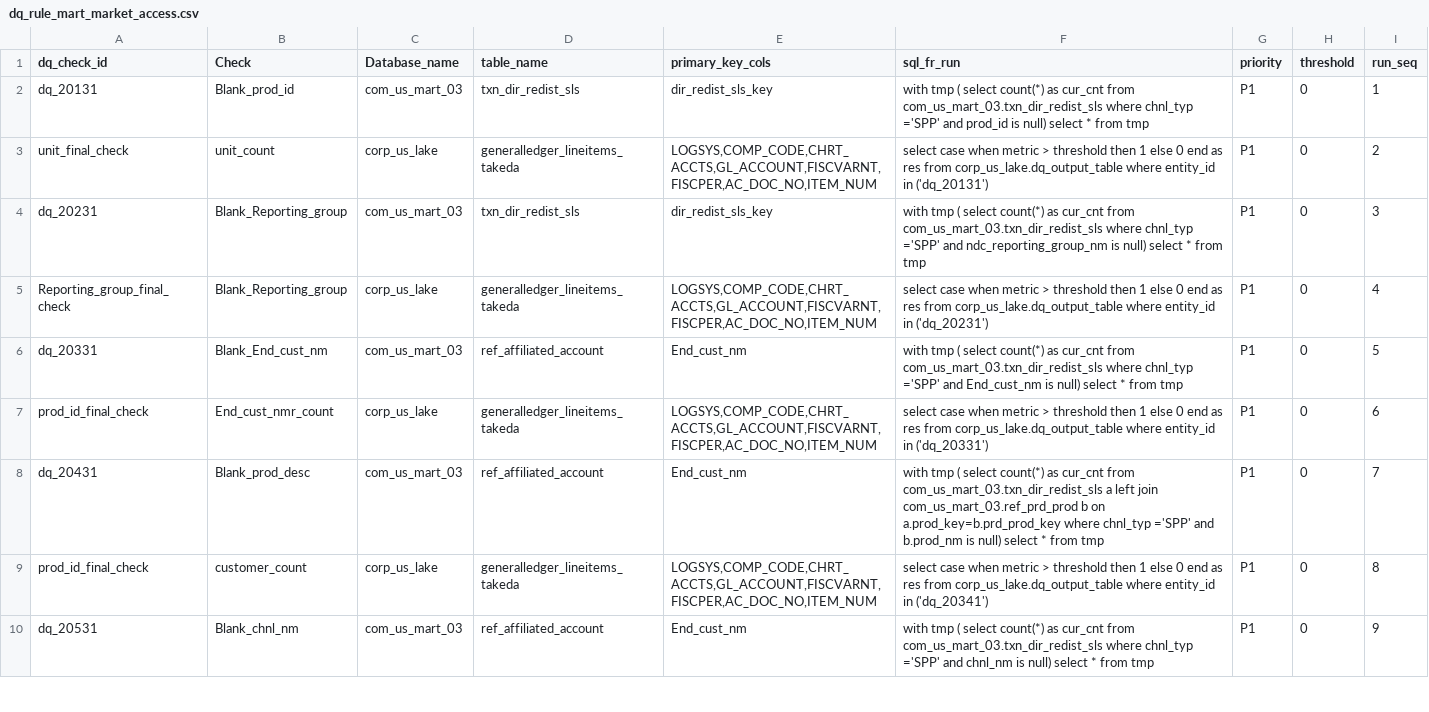
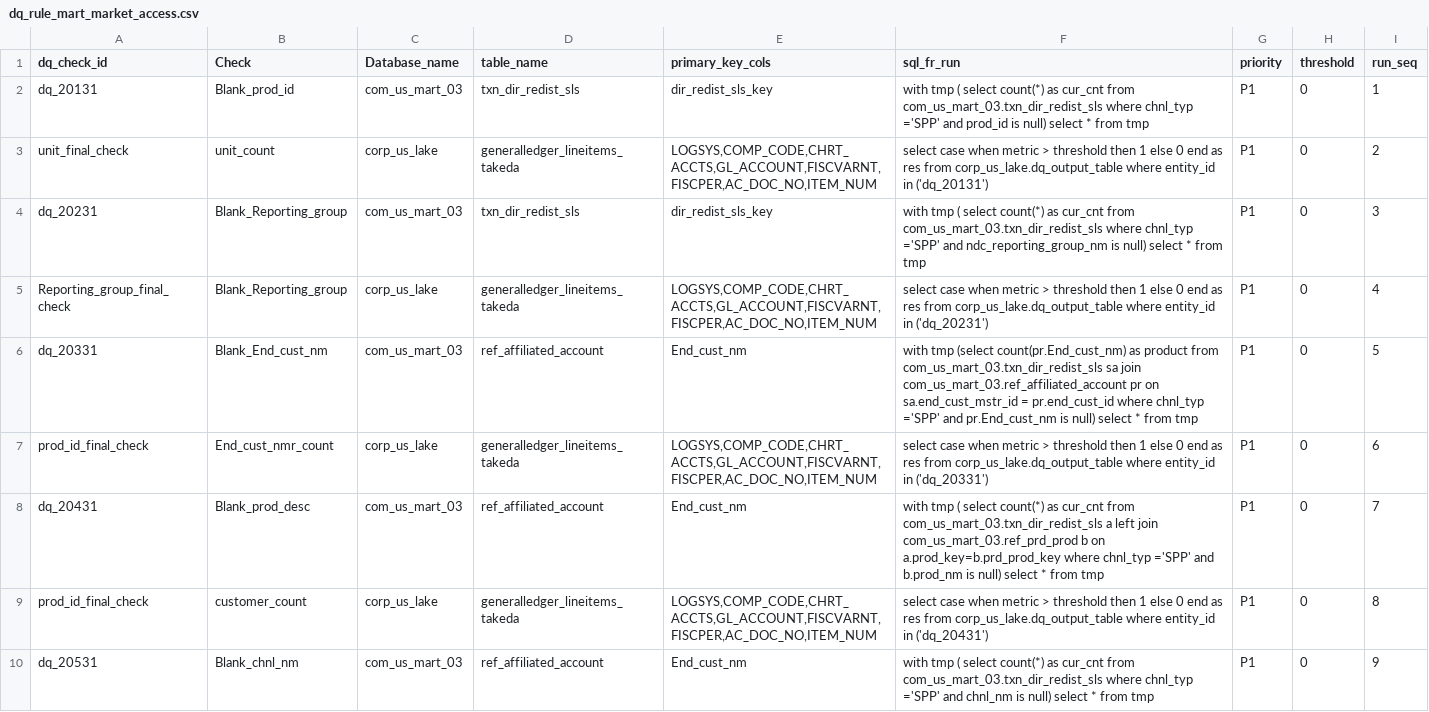
Before and after one commit to takeda-masud/dq-checks, a CSV file: dq_rule_mart_market_access.csv, drawn as a sheet; only a part is shown; the diff covers the shown part only.

Commit message:
Add files via upload

```diff
--- a/dq_rule_mart_market_access.csv
+++ b/dq_rule_mart_market_access.csv
@@ -5,6 +5,6 @@ dq_20231,Blank_Reporting_group,com_us_mart_03,txn_dir_redist_sls,dir_redist_sls_
 Reporting_group_final_check,Blank_Reporting_group,corp_us_lake,generalledger_lineitems_takeda,"LOGSYS,COMP_CODE,CHRT_ACCTS,GL_ACCOUNT,FISCVARNT,FISCPER,AC_DOC_NO,ITEM_NUM",select case when metric > threshold then 1 else 0 end as res from corp_us_lake.dq_output_table where entity_id in ('dq_20231'),P1,0,4
-dq_20331,Blank_End_cust_nm,com_us_mart_03,ref_affiliated_account,End_cust_nm,with tmp ( select count(*) as cur_cnt from  com_us_mart_03.txn_dir_redist_sls      where  chnl_typ  ='SPP'  and   End_cust_nm is null)  select * from tmp,P1,0,5
+dq_20331,Blank_End_cust_nm,com_us_mart_03,ref_affiliated_account,End_cust_nm,with tmp  (select  count(pr.End_cust_nm) as product from com_us_mart_03.txn_dir_redist_sls sa join com_us_mart_03.ref_affiliated_account pr on sa.end_cust_mstr_id = pr.end_cust_id  where  chnl_typ  ='SPP'  and   pr.End_cust_nm is null)  select * from tmp,P1,0,5
 prod_id_final_check,End_cust_nmr_count,corp_us_lake,generalledger_lineitems_takeda,"LOGSYS,COMP_CODE,CHRT_ACCTS,GL_ACCOUNT,FISCVARNT,FISCPER,AC_DOC_NO,ITEM_NUM",select case when metric > threshold then 1 else 0 end as res from corp_us_lake.dq_output_table where entity_id in ('dq_20331'),P1,0,6
 dq_20431,Blank_prod_desc,com_us_mart_03,ref_affiliated_account,End_cust_nm,with tmp ( select count(*) as cur_cnt from  com_us_mart_03.txn_dir_redist_sls a left join  com_us_mart_03.ref_prd_prod  b on  a.prod_key=b.prd_prod_key   where  chnl_typ  ='SPP'  and   b.prod_nm is null)  select * from tmp,P1,0,7
-prod_id_final_check,customer_count,corp_us_lake,generalledger_lineitems_takeda,"LOGSYS,COMP_CODE,CHRT_ACCTS,GL_ACCOUNT,FISCVARNT,FISCPER,AC_DOC_NO,ITEM_NUM",select case when metric > threshold then 1 else 0 end as res from corp_us_lake.dq_output_table where entity_id in ('dq_20341'),P1,0,8
+prod_id_final_check,customer_count,corp_us_lake,generalledger_lineitems_takeda,"LOGSYS,COMP_CODE,CHRT_ACCTS,GL_ACCOUNT,FISCVARNT,FISCPER,AC_DOC_NO,ITEM_NUM",select case when metric > threshold then 1 else 0 end as res from corp_us_lake.dq_output_table where entity_id in ('dq_20431'),P1,0,8
 dq_20531,Blank_chnl_nm,com_us_mart_03,ref_affiliated_account,End_cust_nm,with tmp ( select count(*) as cur_cnt from  com_us_mart_03.txn_dir_redist_sls      where  chnl_typ  ='SPP'  and   chnl_nm is null)  select * from tmp,P1,0,9
```
Also changed, not shown: 2 edited cells elsewhere in this file.
